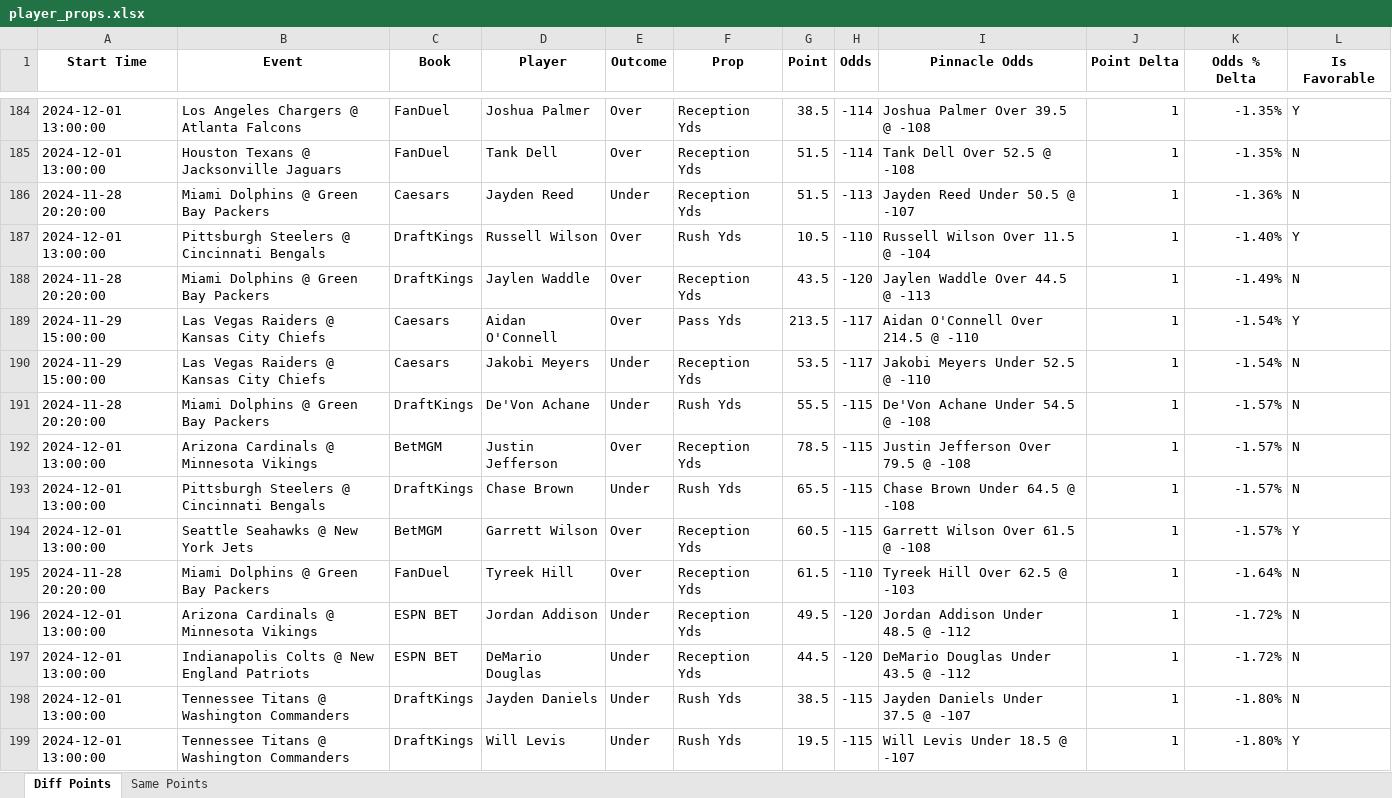
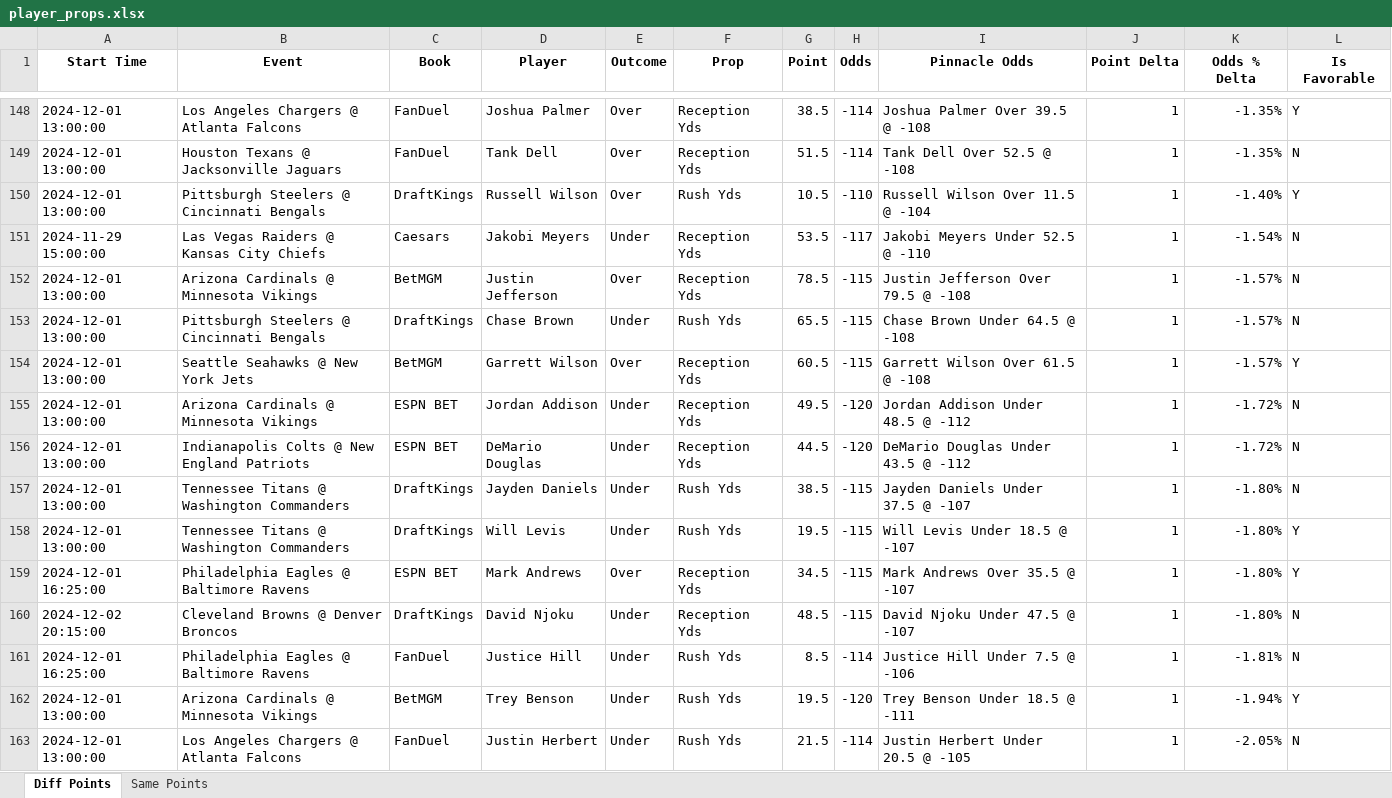
Before and after one commit to rahulShahCode/player-props-scraper, an Excel workbook: player_props.xlsx, sheet Diff Points, drawn as a sheet; only a part is shown, gaps mark what is left out; the shorter side is filled out with more unchanged rows; values as stored, in another font and other column widths than the file's, no borders; removed rows and columns are numbered as before the commit, all else as after; the diff covers the shown part only; the diff names each change by its address in the sheet, - before the commit and + after, or states it on an @@ line.

```diff
--- a/player_props.xlsx (sheet Diff Points)
+++ b/player_props.xlsx (sheet Diff Points)
-row 186: 2024-11-28 20:20:00 | Miami Dolphins @ Green Bay Packers | Caesars | Jayden Reed | Under | Reception Yds | 51.5 | -113 | Jayden Reed Under 50.5 @ -107 | 1 | -1.36% | N
-row 188: 2024-11-28 20:20:00 | Miami Dolphins @ Green Bay Packers | DraftKings | Jaylen Waddle | Over | Reception Yds | 43.5 | -120 | Jaylen Waddle Over 44.5 @ -113 | 1 | -1.49% | N
-row 189: 2024-11-29 15:00:00 | Las Vegas Raiders @ Kansas City Chiefs | Caesars | Aidan O'Connell | Over | Pass Yds | 213.5 | -117 | Aidan O'Connell Over 214.5 @ -110 | 1 | -1.54% | Y
-row 191: 2024-11-28 20:20:00 | Miami Dolphins @ Green Bay Packers | DraftKings | De'Von Achane | Under | Rush Yds | 55.5 | -115 | De'Von Achane Under 54.5 @ -108 | 1 | -1.57% | N
-row 195: 2024-11-28 20:20:00 | Miami Dolphins @ Green Bay Packers | FanDuel | Tyreek Hill | Over | Reception Yds | 61.5 | -110 | Tyreek Hill Over 62.5 @ -103 | 1 | -1.64% | N
```
Also changed, not shown: 6 added rows, 52 removed rows and 18 edited cells elsewhere in this sheet, sheet Same Points, 2 other files.
